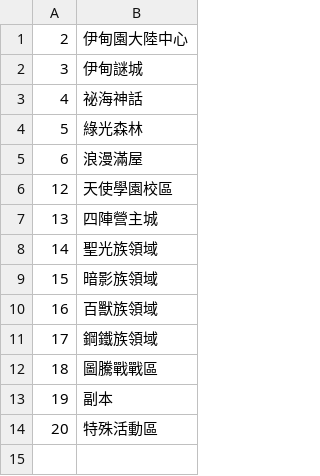
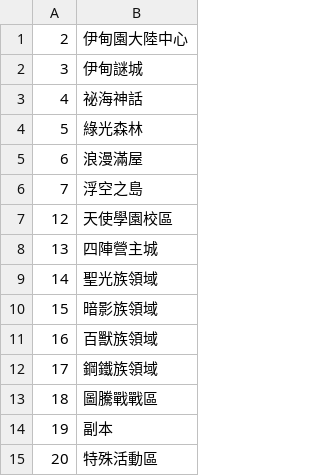
Before and after one commit to s26016041/Angels-Online-toolbox, a TSV file: assets/jumpmap_class.tsv, drawn as a sheet; the diff names each change by its address in the sheet, - before the commit and + after, or states it on an @@ line.

```diff
--- a/assets/jumpmap_class.tsv
+++ b/assets/jumpmap_class.tsv
+row 6: 7 | 浮空之島
```
Also changed, not shown: assets/jumpmap.tsv, 12 other files.
